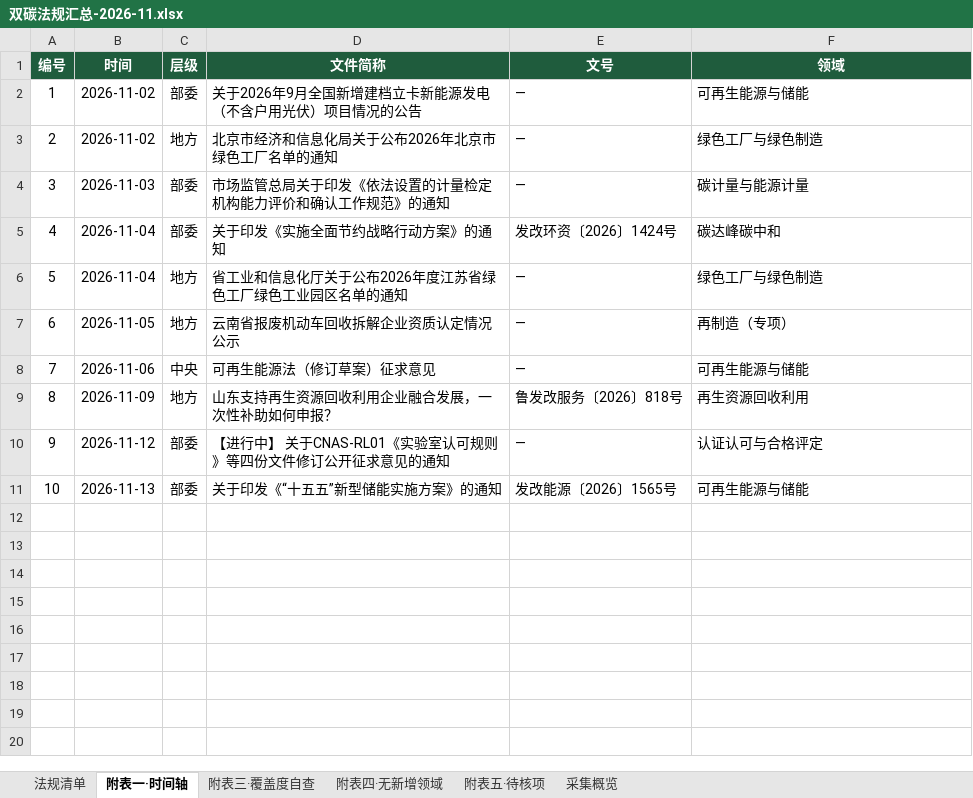
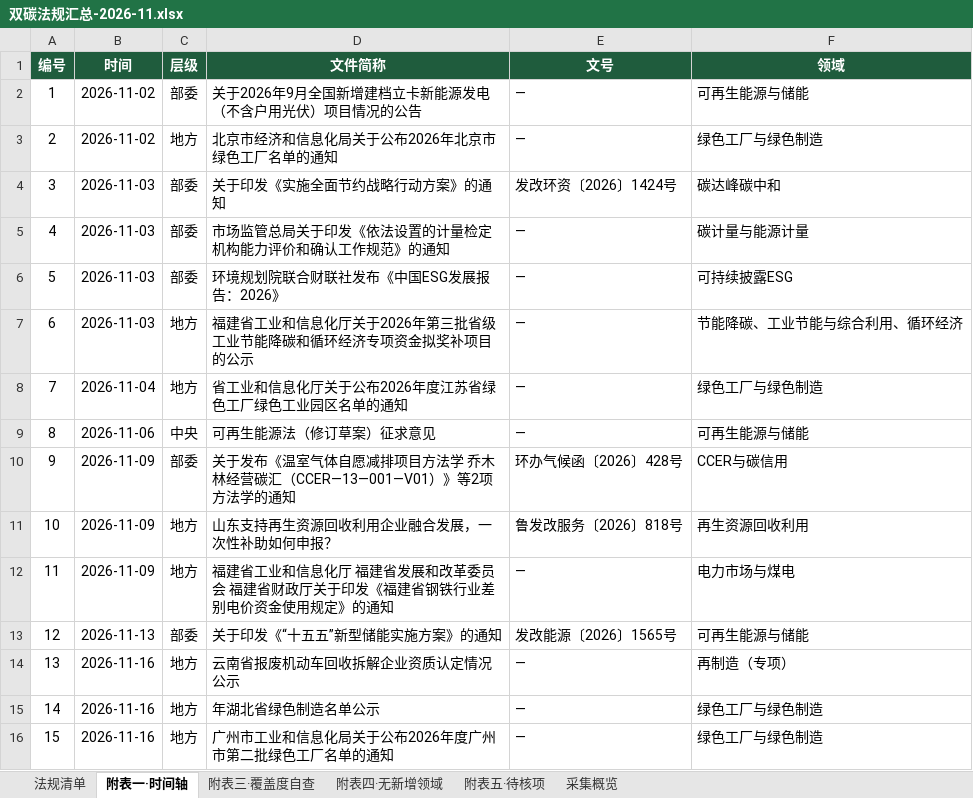
Before and after one commit to panyanosakana/carbon-law-watch, an Excel workbook: output/双碳法规汇总-2026-11.xlsx, sheet 附表一·时间轴, drawn as a sheet; values as stored, in another font and other column widths than the file's, no borders; removed rows and columns are numbered as before the commit, all else as after; the diff names each change by its address in the sheet, - before the commit and + after, or states it on an @@ line.

```diff
--- a/output/双碳法规汇总-2026-11.xlsx (sheet 附表一·时间轴)
+++ b/output/双碳法规汇总-2026-11.xlsx (sheet 附表一·时间轴)
+row 4: 3 | 2026-11-03 | 部委 | 关于印发《实施全面节约战略行动方案》的通知 | 发改环资〔2026〕1424号 | 碳达峰碳中和
@@ column A (编号) renumbered between rows 5 and 13 @@
-row 5: 4 | 2026-11-04 | 部委 | 关于印发《实施全面节约战略行动方案》的通知 | 发改环资〔2026〕1424号 | 碳达峰碳中和
+row 6: 5 | 2026-11-03 | 部委 | 环境规划院联合财联社发布《中国ESG发展报告：2026》 | — | 可持续披露ESG
+row 7: 6 | 2026-11-03 | 地方 | 福建省工业和信息化厅关于2026年第三批省级工业节能降碳和循环经济专项资金拟奖补项目的公示 | — | 节能降碳、工业节能与综合利用、循环经济
-row 7: 6 | 2026-11-05 | 地方 | 云南省报废机动车回收拆解企业资质认定情况公示 | — | 再制造（专项）
+row 10: 9 | 2026-11-09 | 部委 | 关于发布《温室气体自愿减排项目方法学 乔木林经营碳汇（CCER—13—001—V01）》等2项方法学的通知 | 环办气候函〔2026〕428号 | CCER与碳信用
-row 10: 9 | 2026-11-12 | 部委 | 【进行中】 关于CNAS-RL01《实验室认可规则》等四份文件修订公开征求意见的通知 | — | 认证认可与合格评定
+row 12: 11 | 2026-11-09 | 地方 | 福建省工业和信息化厅 福建省发展和改革委员会 福建省财政厅关于印发《福建省钢铁行业差别电价资金使用规定》的通知 | — | 电力市场与煤电
+row 14: 13 | 2026-11-16 | 地方 | 云南省报废机动车回收拆解企业资质认定情况公示 | — | 再制造（专项）
+row 15: 14 | 2026-11-16 | 地方 | 年湖北省绿色制造名单公示 | — | 绿色工厂与绿色制造
+row 16: 15 | 2026-11-16 | 地方 | 广州市工业和信息化局关于公布2026年度广州市第二批绿色工厂名单的通知 | — | 绿色工厂与绿色制造
```
Also changed, not shown: sheet 法规清单, sheet 附表四·无新增领域, sheet 采集概览, sheet 附表三·覆盖度自查, sheet 附表五·待核项, 3 other files.
